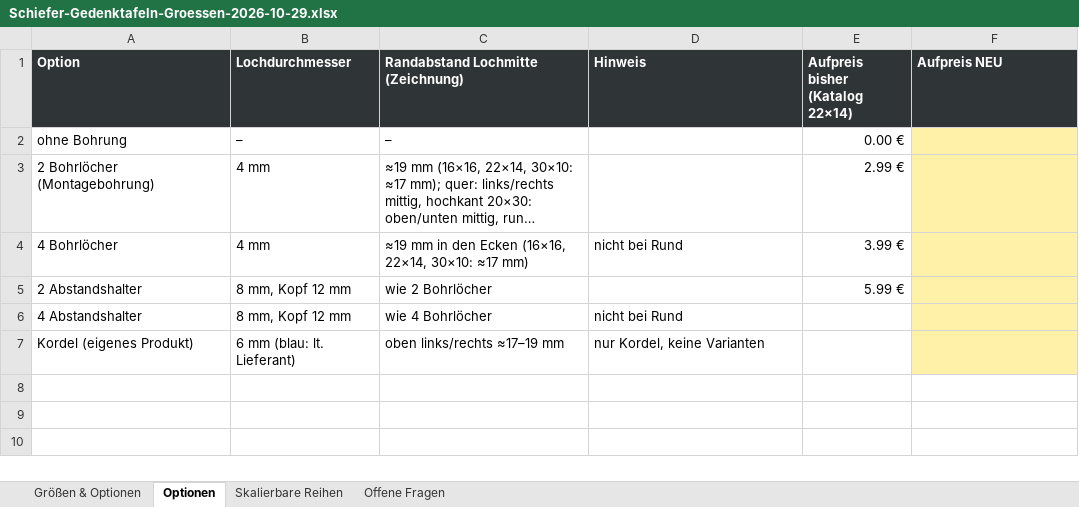
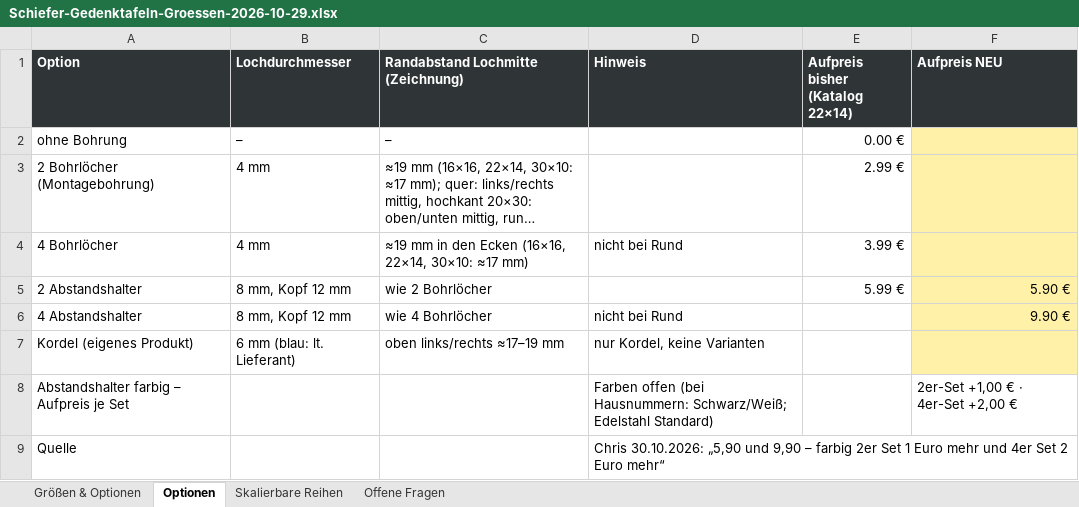
Before and after one commit to Chris83638w/gravuru-2027, an Excel workbook: docs/handoffs/design-start-mika/schiefer/Schiefer-Gedenktafeln-Groessen-2026-10-29.xlsx, sheet Optionen, drawn as a sheet; long unchanged cells end in …; values as stored, in another font and other column widths than the file's, no borders; the diff names each change by its address in the sheet, - before the commit and + after, or states it on an @@ line.

```diff
--- a/docs/handoffs/design-start-mika/schiefer/Schiefer-Gedenktafeln-Groessen-2026-10-29.xlsx (sheet Optionen)
+++ b/docs/handoffs/design-start-mika/schiefer/Schiefer-Gedenktafeln-Groessen-2026-10-29.xlsx (sheet Optionen)
-F5 (Aufpreis NEU): (empty)
+F5 (Aufpreis NEU): 5.90 €
-F6 (Aufpreis NEU): (empty)
+F6 (Aufpreis NEU): 9.90 €
+row 8: Abstandshalter farbig – Aufpreis je Set |  |  | Farben offen (bei Hausnummern: Schwarz/Weiß; Edelstahl Standard) |  | 2er-Set +1,00 € · 4er-Set +2,00 €
+row 9: Quelle |  |  | Chris 30.10.2026: „5,90 und 9,90 – farbig 2er Set 1 Euro mehr und 4er Set 2 Euro mehr“
```
